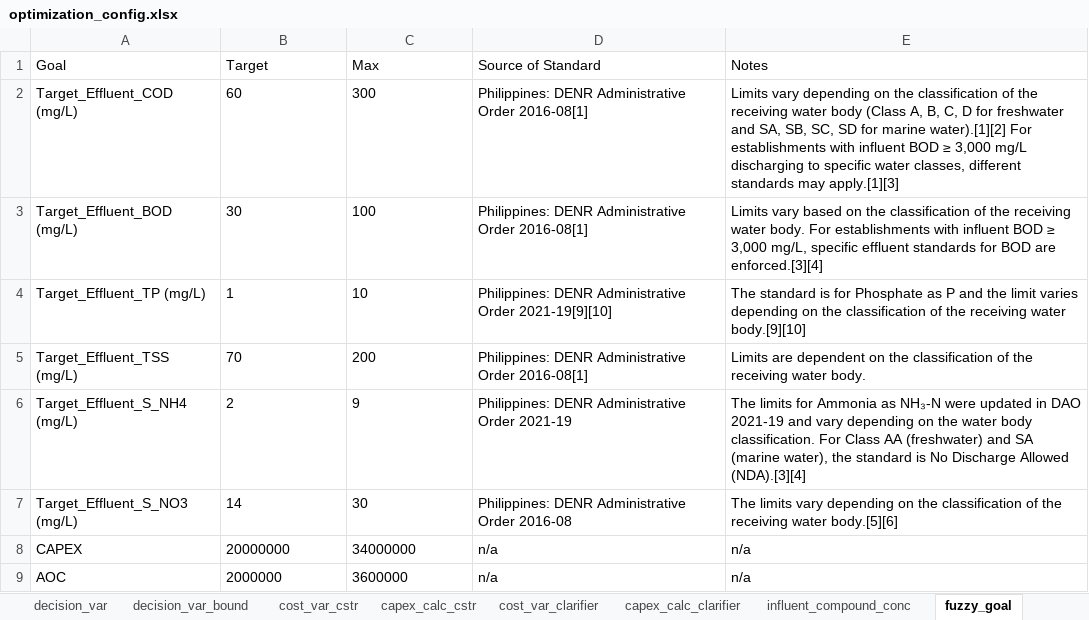
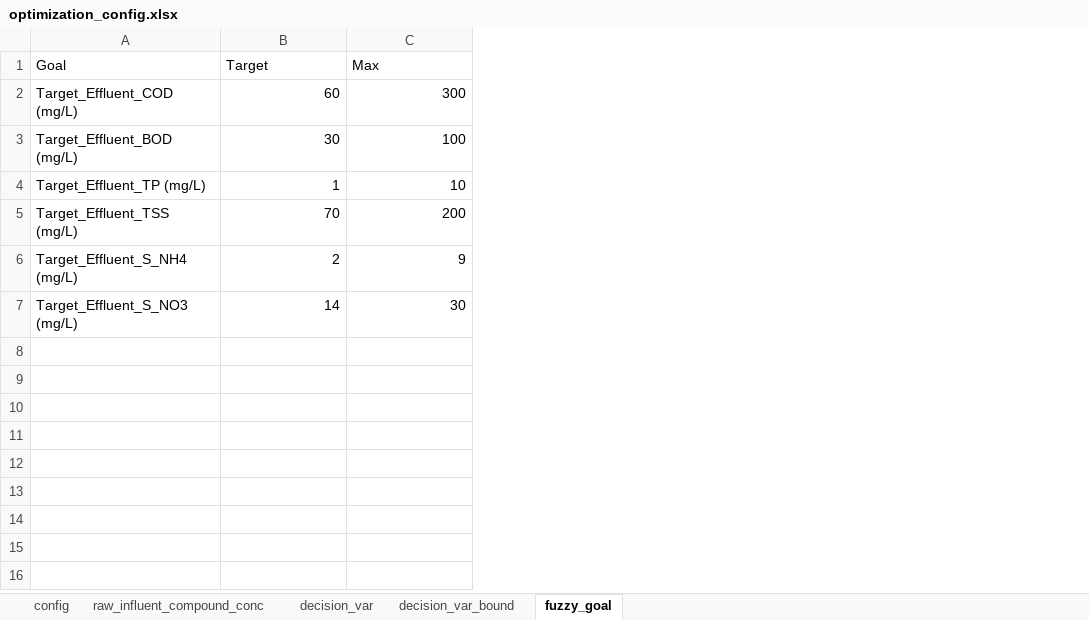
Before and after one commit to egbertoselerio1997/dissertation-cbrem, an Excel workbook: data/optimization_config.xlsx, sheet fuzzy_goal, drawn as a sheet; values as stored, in another font and other column widths than the file's, no borders; the diff names each change by its address in the sheet, - before the commit and + after, or states it on an @@ line.

```diff
--- a/data/optimization_config.xlsx (sheet fuzzy_goal)
+++ b/data/optimization_config.xlsx (sheet fuzzy_goal)
-sheet tab: cost_var_cstr
-sheet tab: capex_calc_cstr
-sheet tab: cost_var_clarifier
-sheet tab: capex_calc_clarifier
-sheet tab: influent_compound_conc
+sheet tab: raw_influent_compound_conc
-column D (Source of Standard), rows 2-7: Philippines: DENR Administrative Order 2016-08[1] | Philippines: DENR Administrative Order 2016-08[1] | Philippines: DENR Administrative Order 2021-19[9][10] | Philippines: DENR Administrative Order 2016-08[1] | Philippines: DENR Administrative Order 2021-19 | Philippines: DENR Administrative Order 2016-08
-column E (Notes), rows 2-7: Limits vary depending on the classification of the receiving water body (Class A, B, C, D for freshwater and SA, SB, SC, SD for marine water).[1][2] For establishments with influent BOD ≥ 3,000 mg/L discharging to specific water classes, different standards may apply.[1][3] | Limits vary based on the classification of the receiving water body. For establishments with influent BOD ≥ 3,000 mg/L, specific effluent standards for BOD are enforced.[3][4] | The standard is for Phosphate as P and the limit varies depending on the classification of the receiving water body.[9][10] | Limits are dependent on the classification of the receiving water body. | The limits for Ammonia as NH₃-N were updated in DAO 2021-19 and vary depending on the water body classification. For Class AA (freshwater) and SA (marine water), the standard is No Discharge Allowed (NDA).[3][4] | The limits vary depending on the classification of the receiving water body.[5][6]
-B2:C7 alignment: left
+B2:C7 alignment: right
-row 8: CAPEX | 20000000 | 34000000 | n/a | n/a
-row 9: AOC | 2000000 | 3600000 | n/a | n/a
```
Also changed, not shown: sheet decision_var_bound, sheet config, sheet decision_var, data/copies/optimization_config.xlsx, 28 other files.
